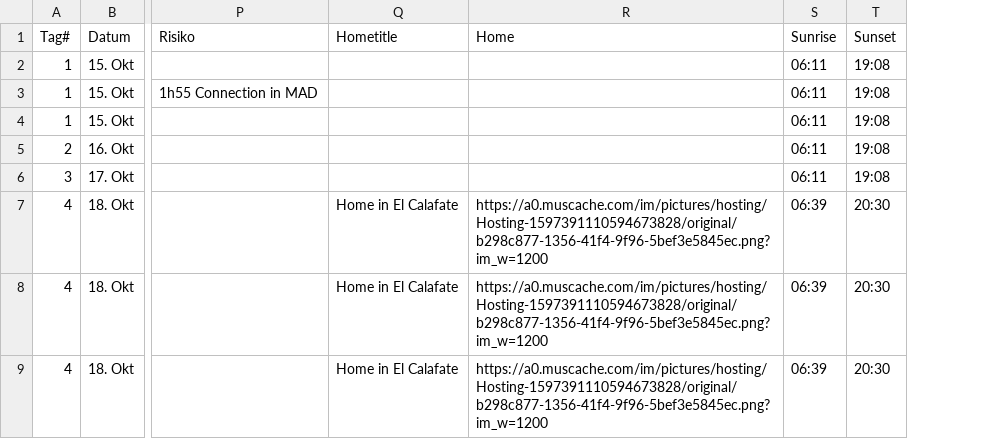
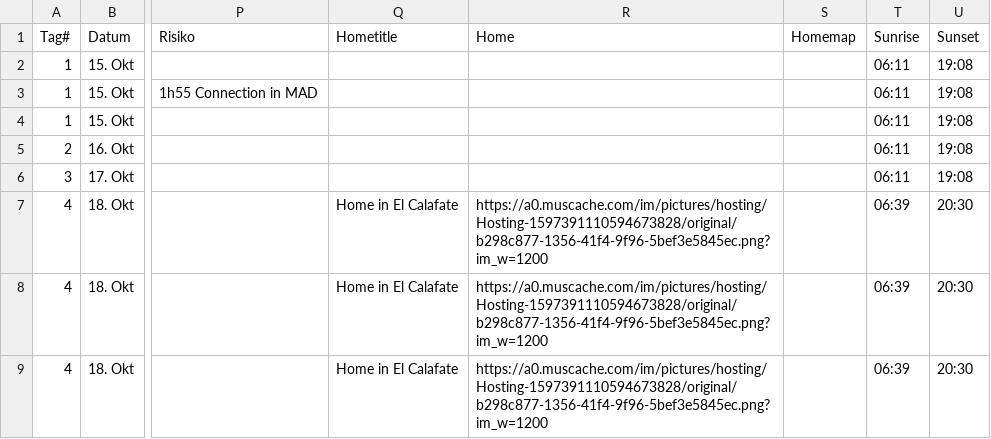
Before and after one commit to tripwaldo/patagonia, a CSV file: trip_data.csv, drawn as a sheet; only a part is shown, gaps mark what is left out; the diff covers the shown part only; the diff names each change by its address in the sheet, - before the commit and + after, or states it on an @@ line.

Commit message:
Add files via upload

```diff
--- a/trip_data.csv
+++ b/trip_data.csv
+column S (Homemap), empty
```
Also changed, not shown: 3 added rows and 5 edited cells elsewhere in this file.
